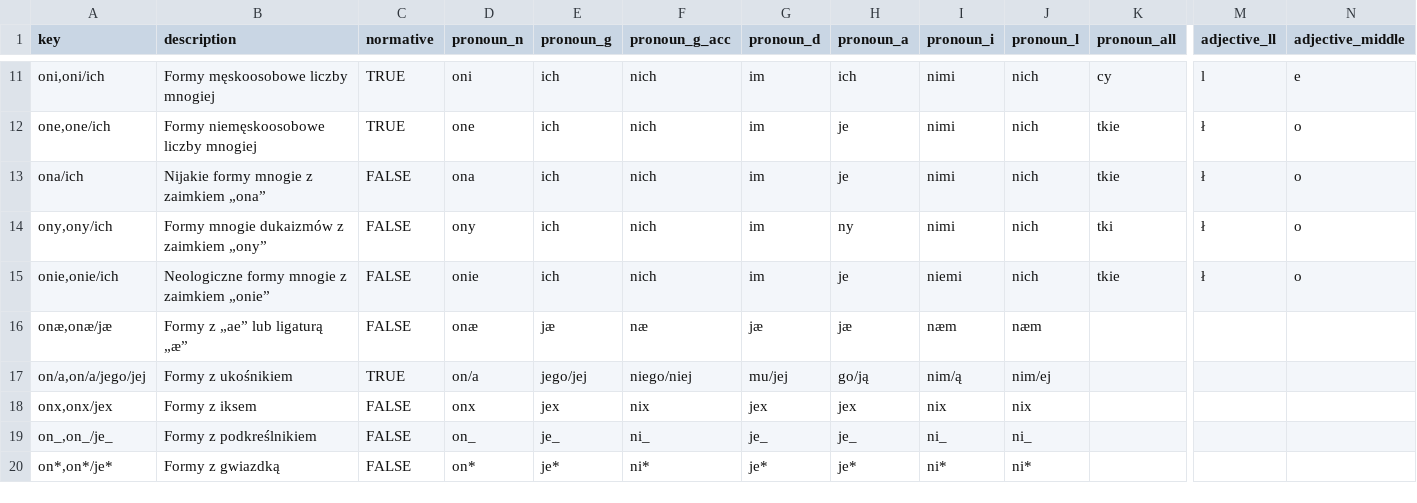
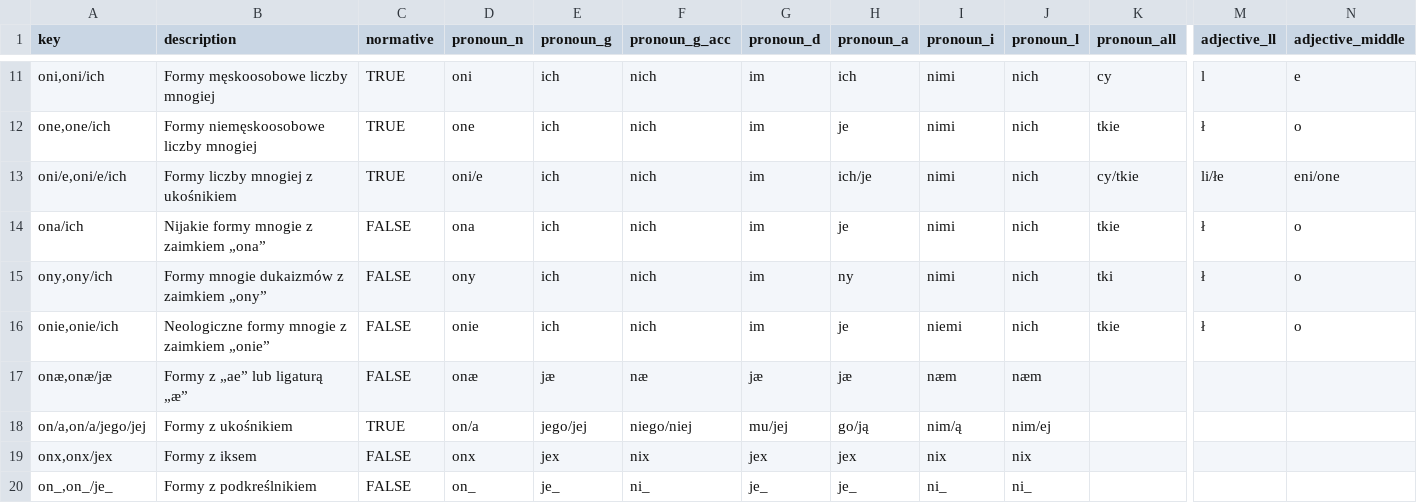
Before and after one commit to zlomenina/zajmena, a TSV file: locale/pl/templates/templates.tsv, drawn as a sheet; only a part is shown, gaps mark what is left out; the shorter side is filled out with more unchanged rows; rows hold the shown columns only; the diff names each change by its address in the sheet, - before the commit and + after, or states it on an @@ line.

Commit message:
[templates] oni/one [source] love goes

```diff
--- a/locale/pl/templates/templates.tsv
+++ b/locale/pl/templates/templates.tsv
+row 13: oni/e,oni/e/ich | Formy liczby mnogiej z ukośnikiem | TRUE | oni/e | ich | nich | im | ich/je | nimi | nich | cy/tkie | li/łe | eni/one
```
Also changed, not shown: locale/pl/sources/sources.tsv, locale/pl/templates/examples.tsv, 1 other file.
